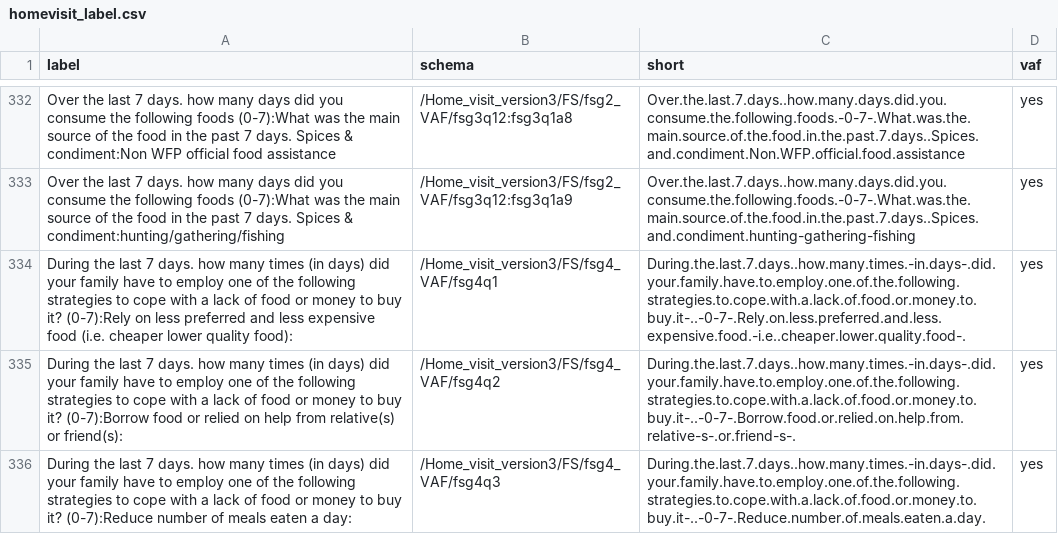
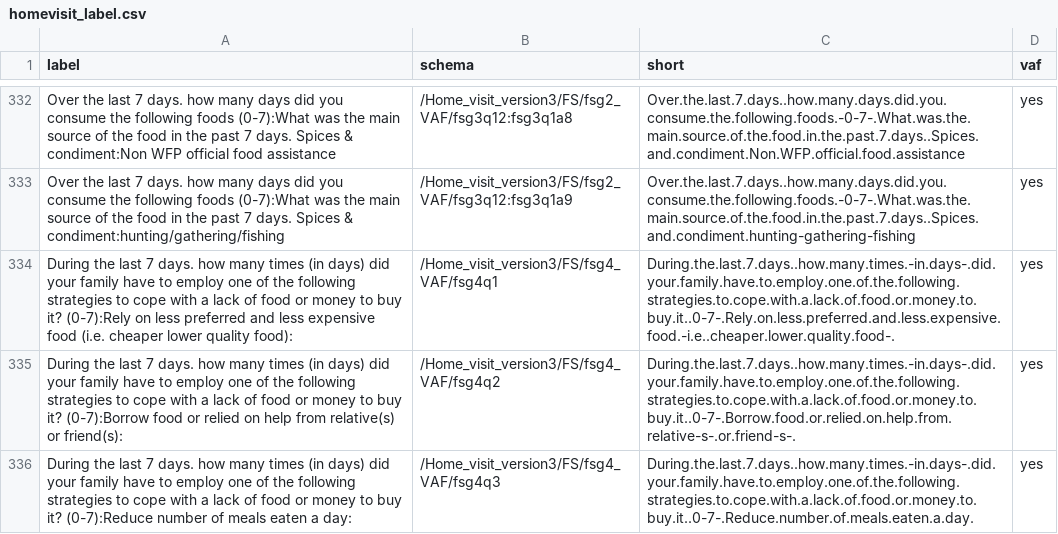
Before and after one commit to unhcr-jordan/vaf, a CSV file: data/homevisit_label.csv, drawn as a sheet; only a part is shown, gaps mark what is left out; the diff covers the shown part only.

```diff
--- a/data/homevisit_label.csv
+++ b/data/homevisit_label.csv
@@ -333,4 +333,4 @@ Over the last 7 days. how many days did you consume the following foods (0-7):Wh
 Over the last 7 days. how many days did you consume the following foods (0-7):What was the main source of the food in the past 7 days. Spices & condiment:hunting/gathering/fishing,/Home_visit_version3/FS/fsg2_VAF/fsg3q12:fsg3q1a9,Over.the.last.7.days..how.many.days.did.you.consume.the.following.foods.-0-7-.What.was.the.main.source.of.the.food.in.the.past.7.days..Spices.and.condiment.hunting-gathering-fishing,yes
-During the last 7 days. how many times (in days) did your family have to employ one of the following strategies to cope with a lack of food or money to buy it? (0-7):Rely on less preferred and less expensive food (i.e. cheaper lower quality food):,/Home_visit_version3/FS/fsg4_VAF/fsg4q1,During.the.last.7.days..how.many.times.-in.days-.did.your.family.have.to.employ.one.of.the.following.strategies.to.cope.with.a.lack.of.food.or.money.to.buy.it-..-0-7-.Rely.on.less.preferred.and.less.expensive.food.-i.e..cheaper.lower.quality.food-.,yes
-During the last 7 days. how many times (in days) did your family have to employ one of the following strategies to cope with a lack of food or money to buy it? (0-7):Borrow food or relied on help from relative(s) or friend(s):,/Home_visit_version3/FS/fsg4_VAF/fsg4q2,During.the.last.7.days..how.many.times.-in.days-.did.your.family.have.to.employ.one.of.the.following.strategies.to.cope.with.a.lack.of.food.or.money.to.buy.it-..-0-7-.Borrow.food.or.relied.on.help.from.relative-s-.or.friend-s-.,yes
-During the last 7 days. how many times (in days) did your family have to employ one of the following strategies to cope with a lack of food or money to buy it? (0-7):Reduce number of meals eaten a day:,/Home_visit_version3/FS/fsg4_VAF/fsg4q3,During.the.last.7.days..how.many.times.-in.days-.did.your.family.have.to.employ.one.of.the.following.strategies.to.cope.with.a.lack.of.food.or.money.to.buy.it-..-0-7-.Reduce.number.of.meals.eaten.a.day.,yes
+During the last 7 days. how many times (in days) did your family have to employ one of the following strategies to cope with a lack of food or money to buy it? (0-7):Rely on less preferred and less expensive food (i.e. cheaper lower quality food):,/Home_visit_version3/FS/fsg4_VAF/fsg4q1,During.the.last.7.days..how.many.times.-in.days-.did.your.family.have.to.employ.one.of.the.following.strategies.to.cope.with.a.lack.of.food.or.money.to.buy.it..0-7-.Rely.on.less.preferred.and.less.expensive.food.-i.e..cheaper.lower.quality.food-.,yes
+During the last 7 days. how many times (in days) did your family have to employ one of the following strategies to cope with a lack of food or money to buy it? (0-7):Borrow food or relied on help from relative(s) or friend(s):,/Home_visit_version3/FS/fsg4_VAF/fsg4q2,During.the.last.7.days..how.many.times.-in.days-.did.your.family.have.to.employ.one.of.the.following.strategies.to.cope.with.a.lack.of.food.or.money.to.buy.it..0-7-.Borrow.food.or.relied.on.help.from.relative-s-.or.friend-s-.,yes
+During the last 7 days. how many times (in days) did your family have to employ one of the following strategies to cope with a lack of food or money to buy it? (0-7):Reduce number of meals eaten a day:,/Home_visit_version3/FS/fsg4_VAF/fsg4q3,During.the.last.7.days..how.many.times.-in.days-.did.your.family.have.to.employ.one.of.the.following.strategies.to.cope.with.a.lack.of.food.or.money.to.buy.it..0-7-.Reduce.number.of.meals.eaten.a.day.,yes
```
Also changed, not shown: 27 edited cells elsewhere in this file, 4 other files.
